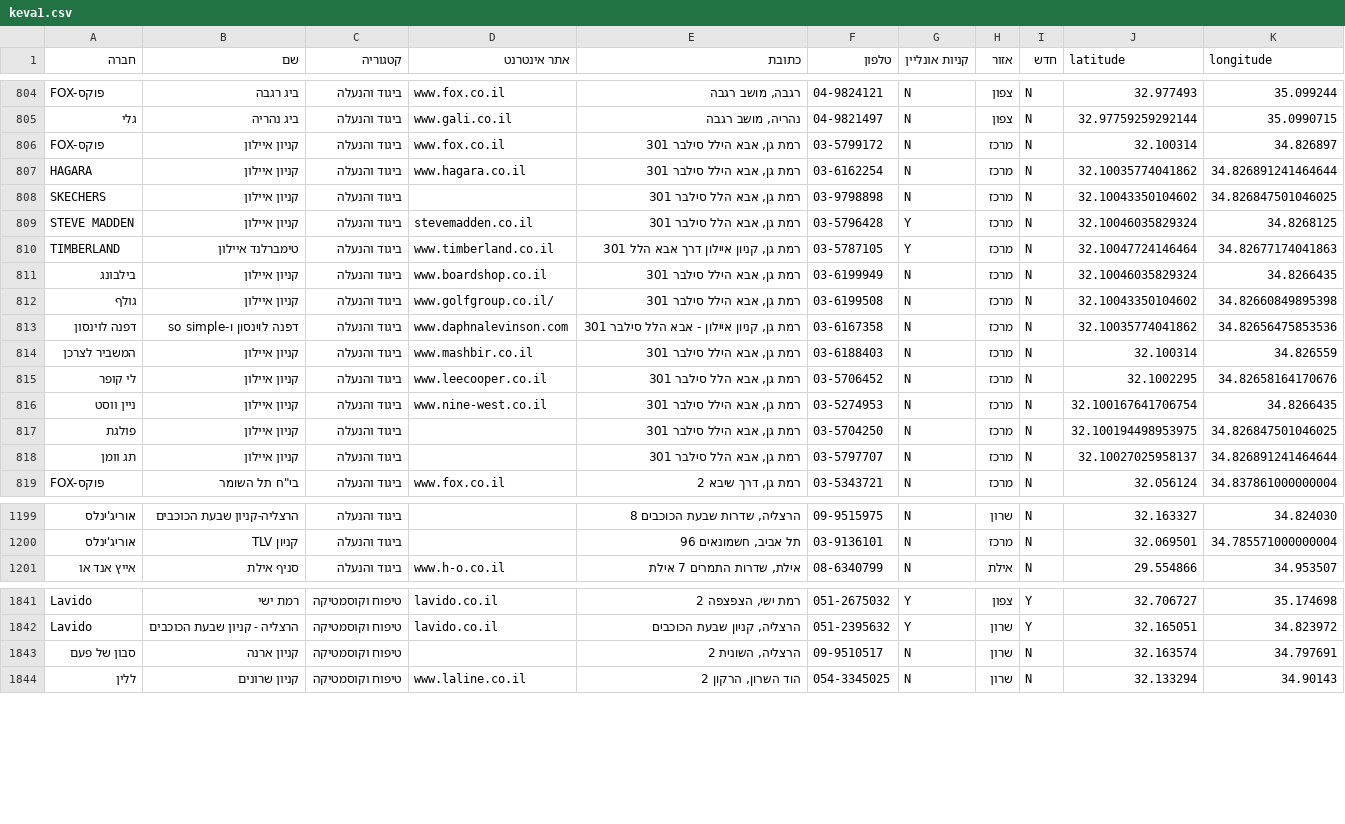
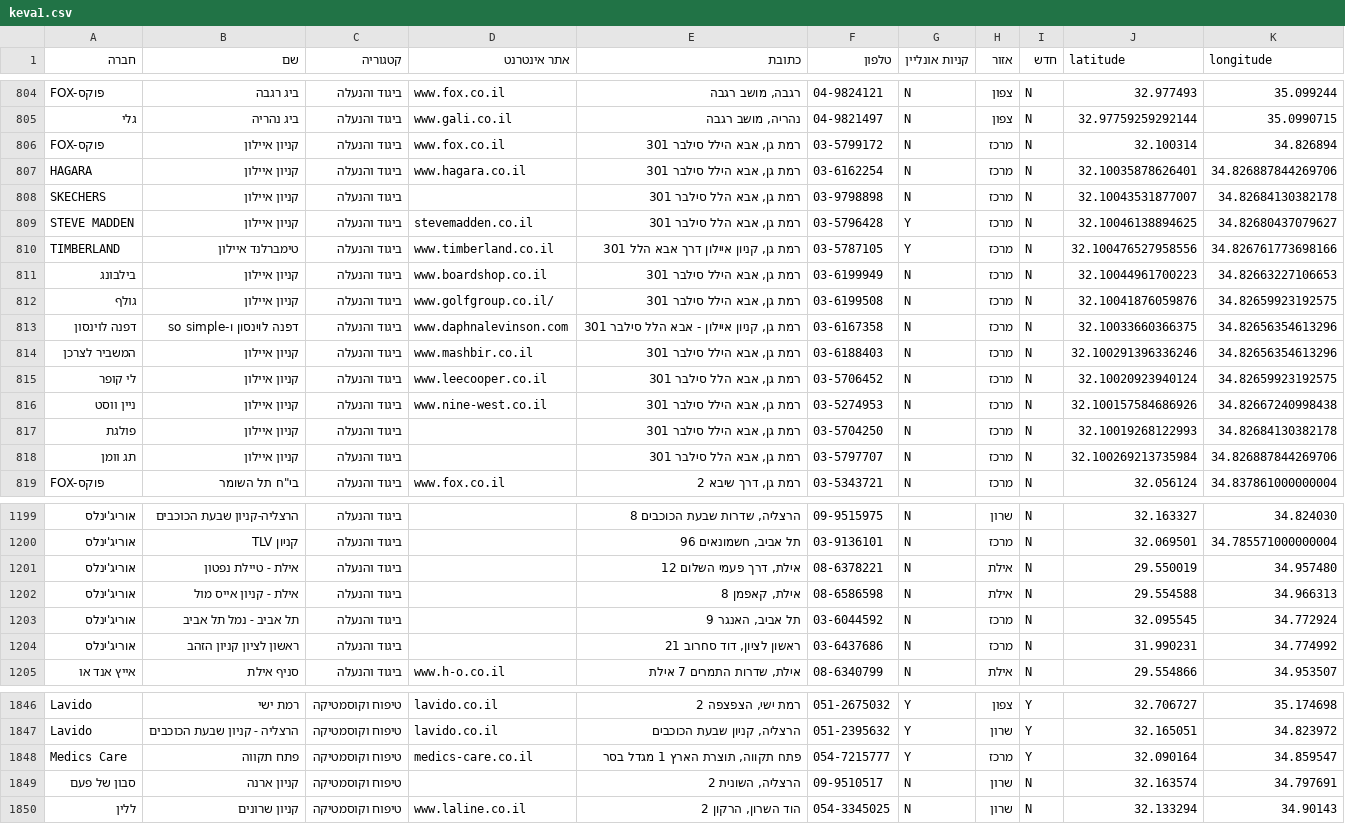
Before and after one commit to Shahar-Y/hvrDB, a CSV file: output/keva1.csv, drawn as a sheet; only a part is shown, gaps mark what is left out; the diff covers the shown part only; the diff names each change by its address in the sheet, - before the commit and + after, or states it on an @@ line.

```diff
--- a/output/keva1.csv
+++ b/output/keva1.csv
-K806 (longitude): 34.826897
+K806 (longitude): 34.826894
-J807 (latitude): 32.10035774041862
+J807 (latitude): 32.10035878626401
-K807 (longitude): 34.826891241464644
+K807 (longitude): 34.826887844269706
-J808 (latitude): 32.10043350104602
+J808 (latitude): 32.10043531877007
-K808 (longitude): 34.826847501046025
+K808 (longitude): 34.82684130382178
-J809 (latitude): 32.10046035829324
+J809 (latitude): 32.10046138894625
-K809 (longitude): 34.8268125
+K809 (longitude): 34.82680437079627
-J810 (latitude): 32.10047724146464
+J810 (latitude): 32.100476527958556
-K810 (longitude): 34.82677174041863
+K810 (longitude): 34.826761773698166
-J811 (latitude): 32.10046035829324
+J811 (latitude): 32.10044961700223
-K811 (longitude): 34.8266435
+K811 (longitude): 34.82663227106653
-J812 (latitude): 32.10043350104602
+J812 (latitude): 32.10041876059876
-K812 (longitude): 34.82660849895398
+K812 (longitude): 34.82659923192575
-J813 (latitude): 32.10035774041862
+J813 (latitude): 32.10033660366375
-K813 (longitude): 34.82656475853536
+K813 (longitude): 34.82656354613296
-J814 (latitude): 32.100314
+J814 (latitude): 32.100291396336246
-K814 (longitude): 34.826559
+K814 (longitude): 34.82656354613296
-J815 (latitude): 32.1002295
+J815 (latitude): 32.10020923940124
-K815 (longitude): 34.82658164170676
+K815 (longitude): 34.82659923192575
-J816 (latitude): 32.100167641706754
+J816 (latitude): 32.100157584686926
-K816 (longitude): 34.8266435
+K816 (longitude): 34.82667240998438
-J817 (latitude): 32.100194498953975
+J817 (latitude): 32.10019268122993
-K817 (longitude): 34.826847501046025
+K817 (longitude): 34.82684130382178
-J818 (latitude): 32.10027025958137
+J818 (latitude): 32.100269213735984
-K818 (longitude): 34.826891241464644
+K818 (longitude): 34.826887844269706
+row 1201: אוריג'ינלס | אילת - טיילת נפטון | ביגוד והנעלה |  | אילת, דרך פעמי השלום 12 | 08-6378221 | N | אילת | N | 29.550019 | 34.957480
+row 1202: אוריג'ינלס | אילת - קניון אייס מול | ביגוד והנעלה |  | אילת, קאפמן 8 | 08-6586598 | N | אילת | N | 29.554588 | 34.966313
+row 1203: אוריג'ינלס | תל אביב - נמל תל אביב | ביגוד והנעלה |  | תל אביב, האנגר 9 | 03-6044592 | N | מרכז | N | 32.095545 | 34.772924
+row 1204: אוריג'ינלס | ראשון לציון קניון הזהב | ביגוד והנעלה |  | ראשון לציון, דוד סחרוב 21 | 03-6437686 | N | מרכז | N | 31.990231 | 34.774992
+row 1848: Medics Care | פתח תקווה | טיפוח וקוסמטיקה | medics-care.co.il | פתח תקווה, תוצרת הארץ 1 מגדל בסר | 054-7215777 | Y | מרכז | Y | 32.090164 | 34.859547
```
Also changed, not shown: 1 added row and 8 edited cells elsewhere in this file, output/keva2.csv, output/mcc1.csv, 8 other files.
